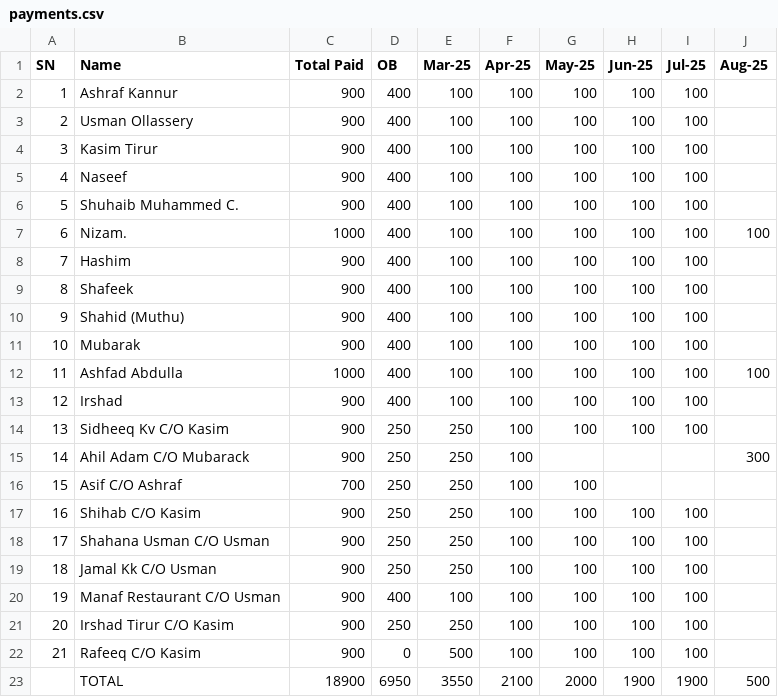
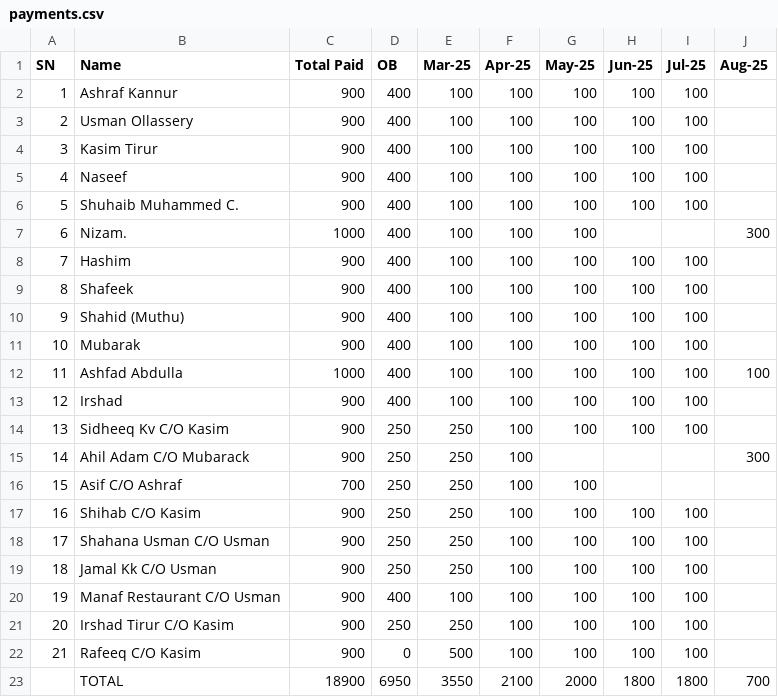
Before and after one commit to inventory-choco/avadhi-nidhi-loan, a CSV file: payments.csv, drawn as a sheet.

Commit message:
Update payments.csv

```diff
--- a/payments.csv
+++ b/payments.csv
@@ -6,3 +6,3 @@ SN,Name,Total Paid,OB,Mar-25,Apr-25,May-25,Jun-25,Jul-25,Aug-25
 5,Shuhaib Muhammed C.,900,400,100,100,100,100,100,
-6,Nizam.,1000,400,100,100,100,100,100,100
+6,Nizam.,1000,400,100,100,100,,,300
 7,Hashim,900,400,100,100,100,100,100,
@@ -22,2 +22,2 @@ SN,Name,Total Paid,OB,Mar-25,Apr-25,May-25,Jun-25,Jul-25,Aug-25
 21,Rafeeq C/O Kasim,900,0,500,100,100,100,100,
-,TOTAL,18900,6950,3550,2100,2000,1900,1900,500
+,TOTAL,18900,6950,3550,2100,2000,1800,1800,700
```
